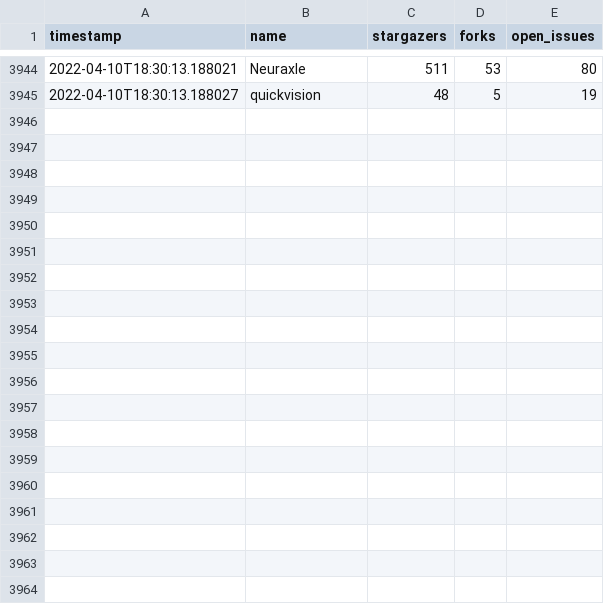
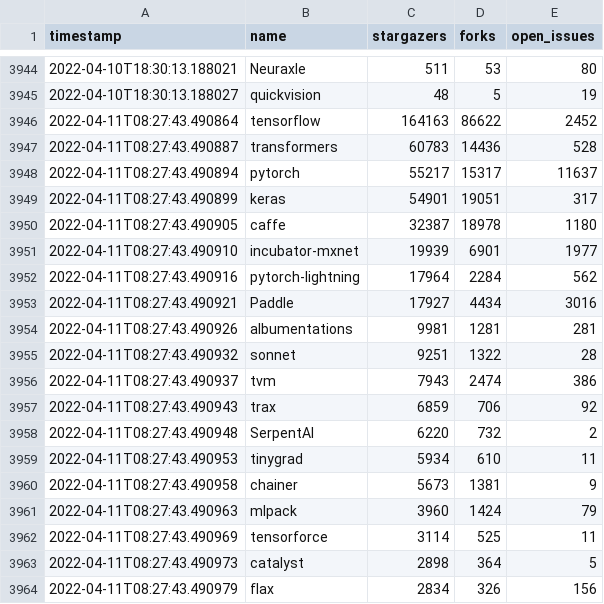
Before and after one commit to shimst3r/python-deep-learning-frameworks, a CSV file: repositories.csv, drawn as a sheet; only a part is shown, gaps mark what is left out; the diff covers the shown part only; the diff names each change by its address in the sheet, - before the commit and + after, or states it on an @@ line.

```diff
--- a/repositories.csv
+++ b/repositories.csv
+row 3946: 2022-04-11T08:27:43.490864 | tensorflow | 164163 | 86622 | 2452
+row 3947: 2022-04-11T08:27:43.490887 | transformers | 60783 | 14436 | 528
+row 3948: 2022-04-11T08:27:43.490894 | pytorch | 55217 | 15317 | 11637
+row 3949: 2022-04-11T08:27:43.490899 | keras | 54901 | 19051 | 317
+row 3950: 2022-04-11T08:27:43.490905 | caffe | 32387 | 18978 | 1180
+row 3951: 2022-04-11T08:27:43.490910 | incubator-mxnet | 19939 | 6901 | 1977
+row 3952: 2022-04-11T08:27:43.490916 | pytorch-lightning | 17964 | 2284 | 562
+row 3953: 2022-04-11T08:27:43.490921 | Paddle | 17927 | 4434 | 3016
+row 3954: 2022-04-11T08:27:43.490926 | albumentations | 9981 | 1281 | 281
+row 3955: 2022-04-11T08:27:43.490932 | sonnet | 9251 | 1322 | 28
+row 3956: 2022-04-11T08:27:43.490937 | tvm | 7943 | 2474 | 386
+row 3957: 2022-04-11T08:27:43.490943 | trax | 6859 | 706 | 92
+row 3958: 2022-04-11T08:27:43.490948 | SerpentAI | 6220 | 732 | 2
+row 3959: 2022-04-11T08:27:43.490953 | tinygrad | 5934 | 610 | 11
+row 3960: 2022-04-11T08:27:43.490958 | chainer | 5673 | 1381 | 9
+row 3961: 2022-04-11T08:27:43.490963 | mlpack | 3960 | 1424 | 79
+row 3962: 2022-04-11T08:27:43.490969 | tensorforce | 3114 | 525 | 11
+row 3963: 2022-04-11T08:27:43.490973 | catalyst | 2898 | 364 | 5
+row 3964: 2022-04-11T08:27:43.490979 | flax | 2834 | 326 | 156
```
Also changed, not shown: 10 added rows elsewhere in this file, 1 other file.
